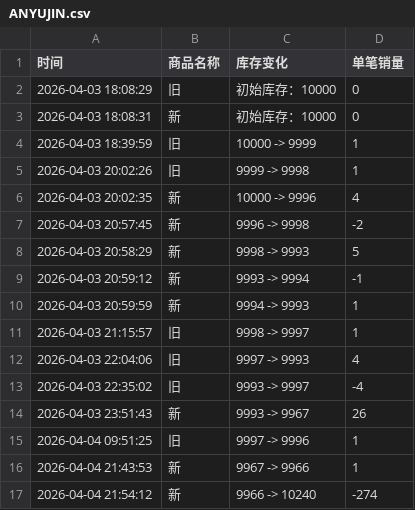
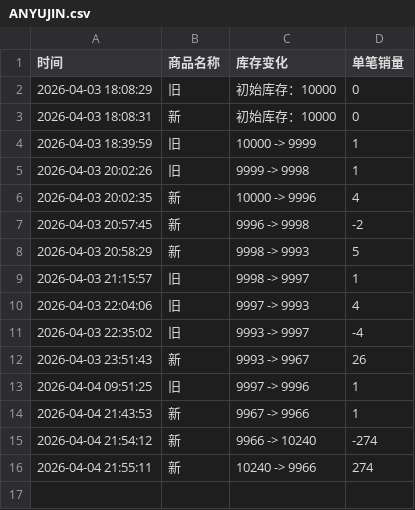
Before and after one commit to Juineii/ive_kms0403, a CSV file: ANYUJIN.csv, drawn as a sheet; removed rows and columns are numbered as before the commit, all else as after; the diff names each change by its address in the sheet, - before the commit and + after, or states it on an @@ line.

Commit message:
自动更新数据 2026-04-04 21:55:47

```diff
--- a/ANYUJIN.csv
+++ b/ANYUJIN.csv
-row 9: 2026-04-03 20:59:12 | 新 | 9993 -> 9994 | -1
-row 10: 2026-04-03 20:59:59 | 新 | 9994 -> 9993 | 1
+row 16: 2026-04-04 21:55:11 | 新 | 10240 -> 9966 | 274
```
